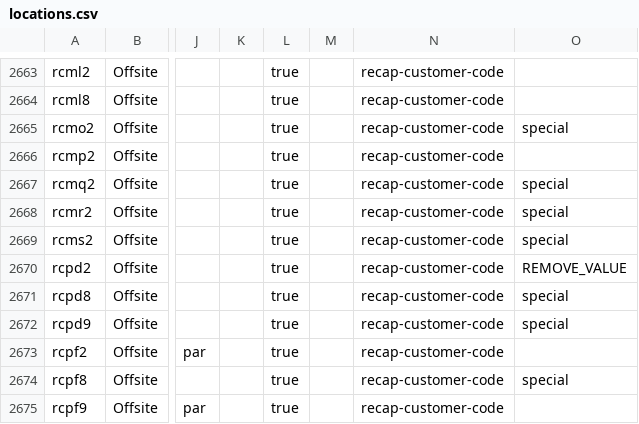
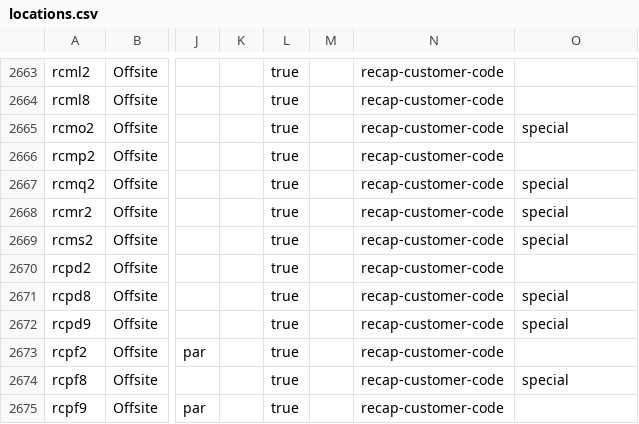
Before and after one commit to NYPL/nypl-core, a CSV file: vocabularies/csv/locations.csv, drawn as a sheet; only a part is shown, gaps mark what is left out; the diff names each change by its address in the sheet, - before the commit and + after, or states it on an @@ line.

```diff
--- a/vocabularies/csv/locations.csv
+++ b/vocabularies/csv/locations.csv
-O2670: REMOVE_VALUE
+O2670: (empty)
```
Also changed, not shown: 11 other files.
